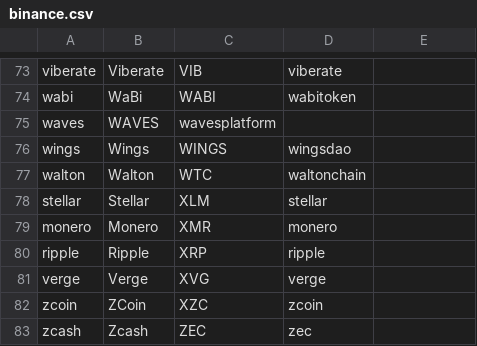
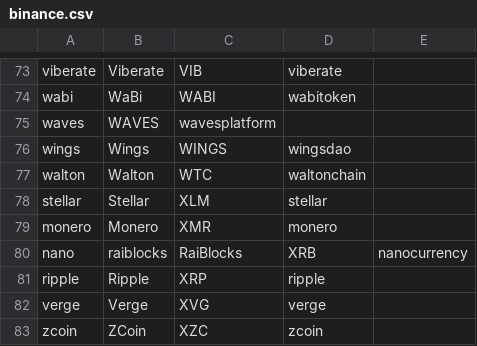
Before and after one commit to schroeji/DerSocialStatter, a CSV file: csv/binance.csv, drawn as a sheet; only a part is shown, gaps mark what is left out; the shorter side is filled out with more unchanged rows; the diff names each change by its address in the sheet, - before the commit and + after, or states it on an @@ line.

Commit message:
Add: nano sub

```diff
--- a/csv/binance.csv
+++ b/csv/binance.csv
+row 80: nano | raiblocks | RaiBlocks | XRB | nanocurrency
```
Also changed, not shown: csv/subreddits.csv.
